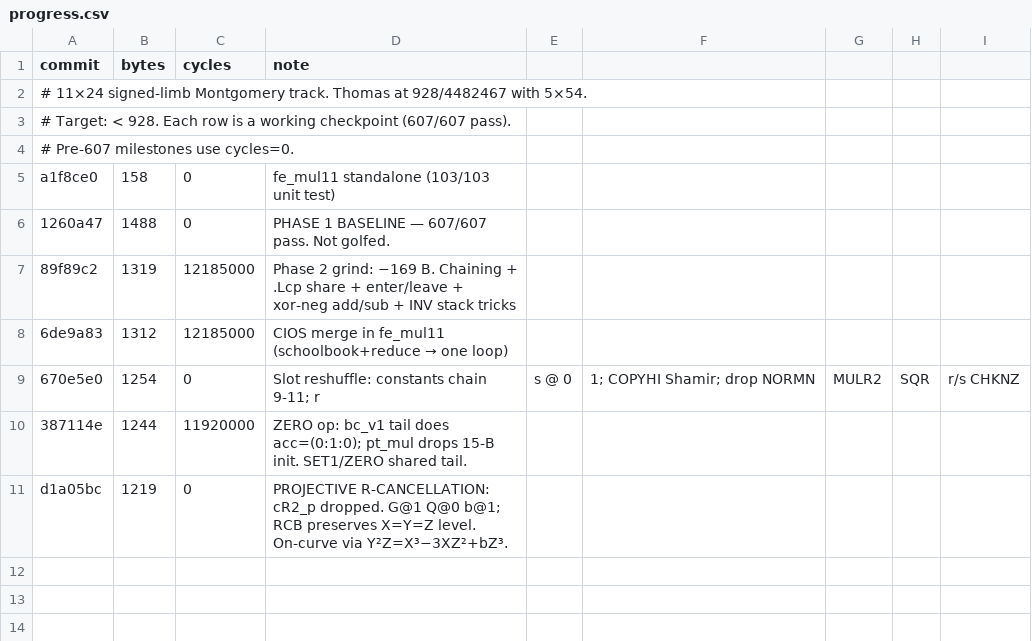
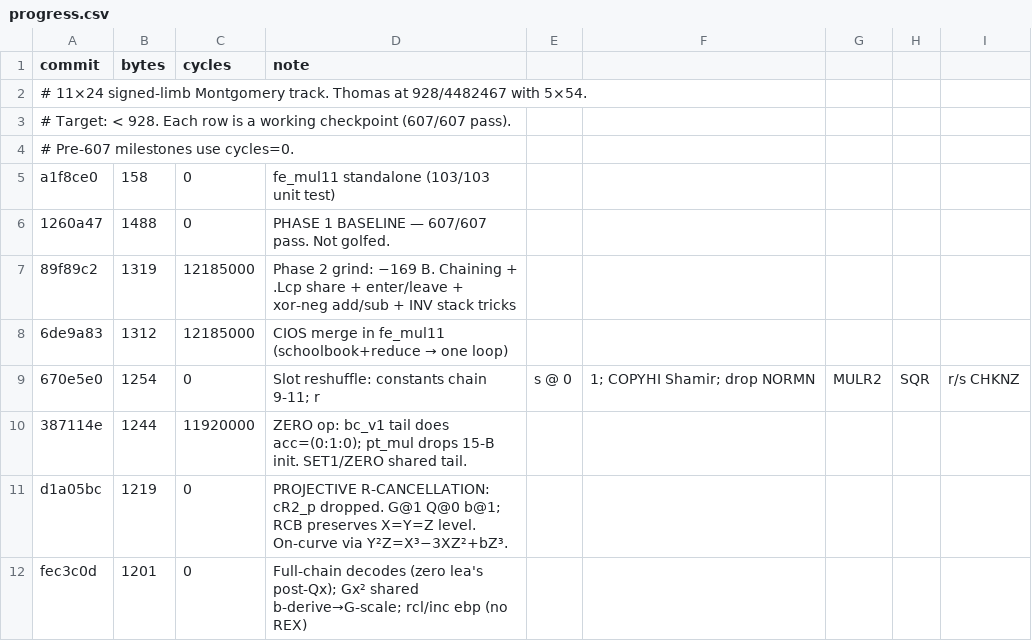
Before and after one commit to sweis/pornin-test, a CSV file: limb11/progress.csv, drawn as a sheet.

Commit message:
progress.csv: checkpoint at 1201 B
Session: 1488 → 1201 (−287 B). R-cancellation + full-chain decodes
+ Gx² share + ebp no-REX encoding. 131 B to 1070.

```diff
--- a/limb11/progress.csv
+++ b/limb11/progress.csv
@@ -11 +11,2 @@ a1f8ce0,158,0,fe_mul11 standalone (103/103 unit test)
 d1a05bc,1219,0,PROJECTIVE R-CANCELLATION: cR2_p dropped. G@1 Q@0 b@1; RCB preserves X=Y=Z level. On-curve via Y²Z=X³−3XZ²+bZ³.
+fec3c0d,1201,0,Full-chain decodes (zero lea's post-Qx); Gx² shared b-derive→G-scale; rcl/inc ebp (no REX)
```
